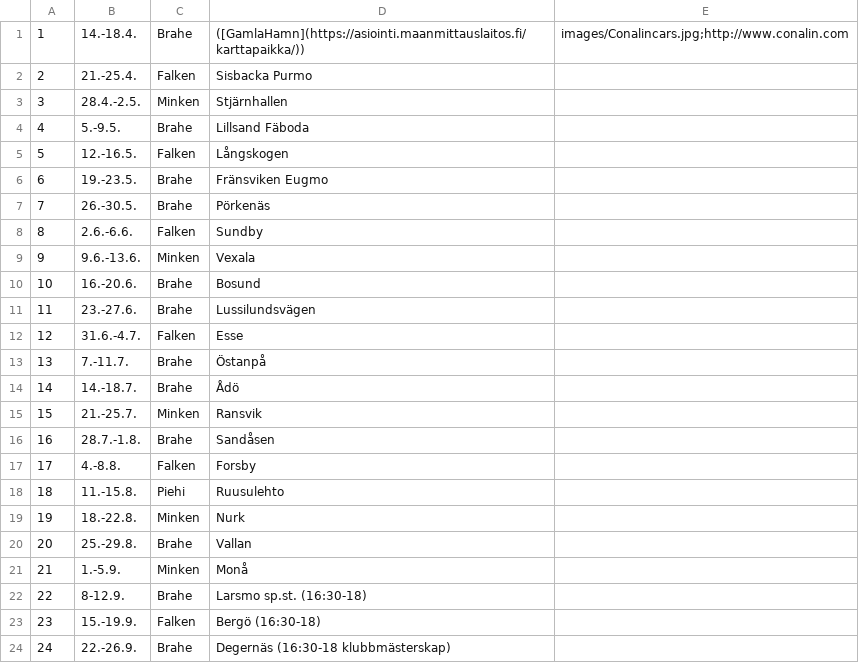
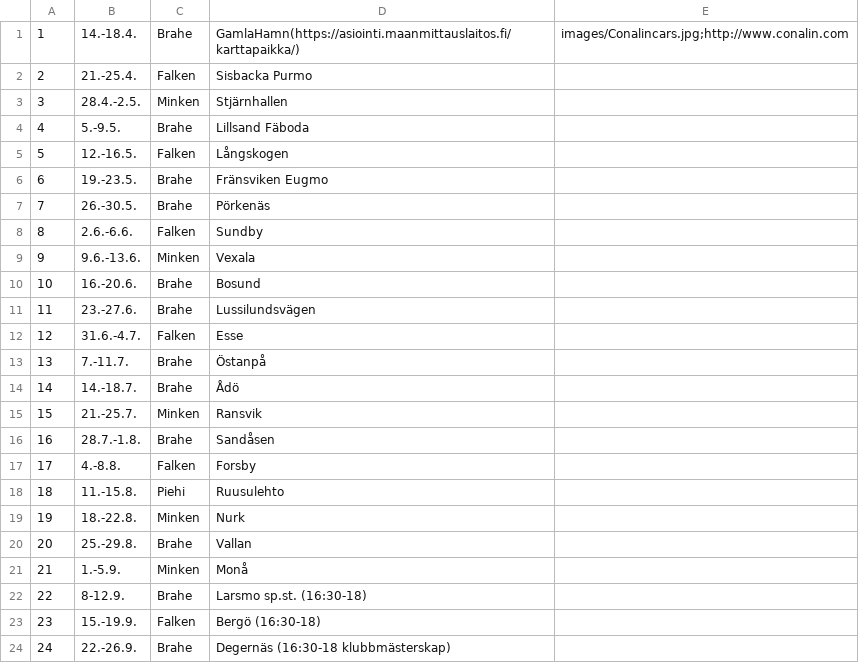
Before and after one commit to minkenol/website, a CSV file: program/2021.csv, drawn as a sheet.

Commit message:
Update 2021.csv

```diff
--- a/program/2021.csv
+++ b/program/2021.csv
@@ -1,2 +1,2 @@
- 1,  14.-18.4.,   Brahe, ([GamlaHamn](https://asiointi.maanmittauslaitos.fi/karttapaikka/)) ,    images/Conalincars.jpg;http://www.conalin.com
+ 1,  14.-18.4.,   Brahe, GamlaHamn(https://asiointi.maanmittauslaitos.fi/karttapaikka/) ,    images/Conalincars.jpg;http://www.conalin.com
  2,  21.-25.4.,   Falken, Sisbacka Purmo,             
```
